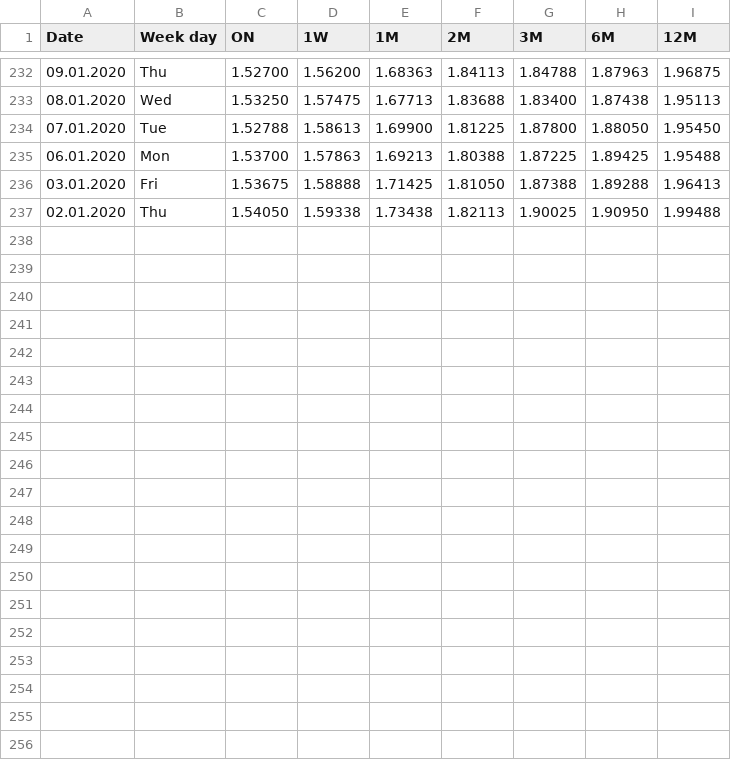
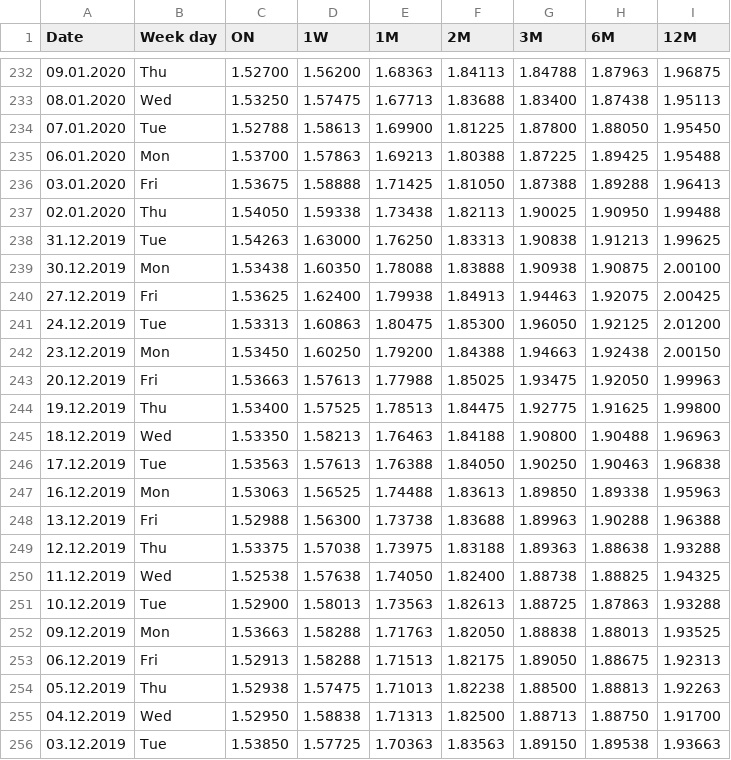
Before and after one commit to abhishekprog0/StructuredPricingEngine, a CSV file: LIBOR USD.csv, drawn as a sheet; only a part is shown, gaps mark what is left out.

```diff
--- a/LIBOR USD.csv
+++ b/LIBOR USD.csv
@@ -237 +237,20 @@
 "02.01.2020","Thu","1.54050","1.59338","1.73438","1.82113","1.90025","1.90950","1.99488"
+"31.12.2019","Tue","1.54263","1.63000","1.76250","1.83313","1.90838","1.91213","1.99625"
+"30.12.2019","Mon","1.53438","1.60350","1.78088","1.83888","1.90938","1.90875","2.00100"
+"27.12.2019","Fri","1.53625","1.62400","1.79938","1.84913","1.94463","1.92075","2.00425"
+"24.12.2019","Tue","1.53313","1.60863","1.80475","1.85300","1.96050","1.92125","2.01200"
+"23.12.2019","Mon","1.53450","1.60250","1.79200","1.84388","1.94663","1.92438","2.00150"
+"20.12.2019","Fri","1.53663","1.57613","1.77988","1.85025","1.93475","1.92050","1.99963"
+"19.12.2019","Thu","1.53400","1.57525","1.78513","1.84475","1.92775","1.91625","1.99800"
+"18.12.2019","Wed","1.53350","1.58213","1.76463","1.84188","1.90800","1.90488","1.96963"
+"17.12.2019","Tue","1.53563","1.57613","1.76388","1.84050","1.90250","1.90463","1.96838"
+"16.12.2019","Mon","1.53063","1.56525","1.74488","1.83613","1.89850","1.89338","1.95963"
+"13.12.2019","Fri","1.52988","1.56300","1.73738","1.83688","1.89963","1.90288","1.96388"
+"12.12.2019","Thu","1.53375","1.57038","1.73975","1.83188","1.89363","1.88638","1.93288"
+"11.12.2019","Wed","1.52538","1.57638","1.74050","1.82400","1.88738","1.88825","1.94325"
+"10.12.2019","Tue","1.52900","1.58013","1.73563","1.82613","1.88725","1.87863","1.93288"
+"09.12.2019","Mon","1.53663","1.58288","1.71763","1.82050","1.88838","1.88013","1.93525"
+"06.12.2019","Fri","1.52913","1.58288","1.71513","1.82175","1.89050","1.88675","1.92313"
+"05.12.2019","Thu","1.52938","1.57475","1.71013","1.82238","1.88500","1.88813","1.92263"
+"04.12.2019","Wed","1.52950","1.58838","1.71313","1.82500","1.88713","1.88750","1.91700"
+"03.12.2019","Tue","1.53850","1.57725","1.70363","1.83563","1.89150","1.89538","1.93663"
```
Also changed, not shown: 1 other file.
